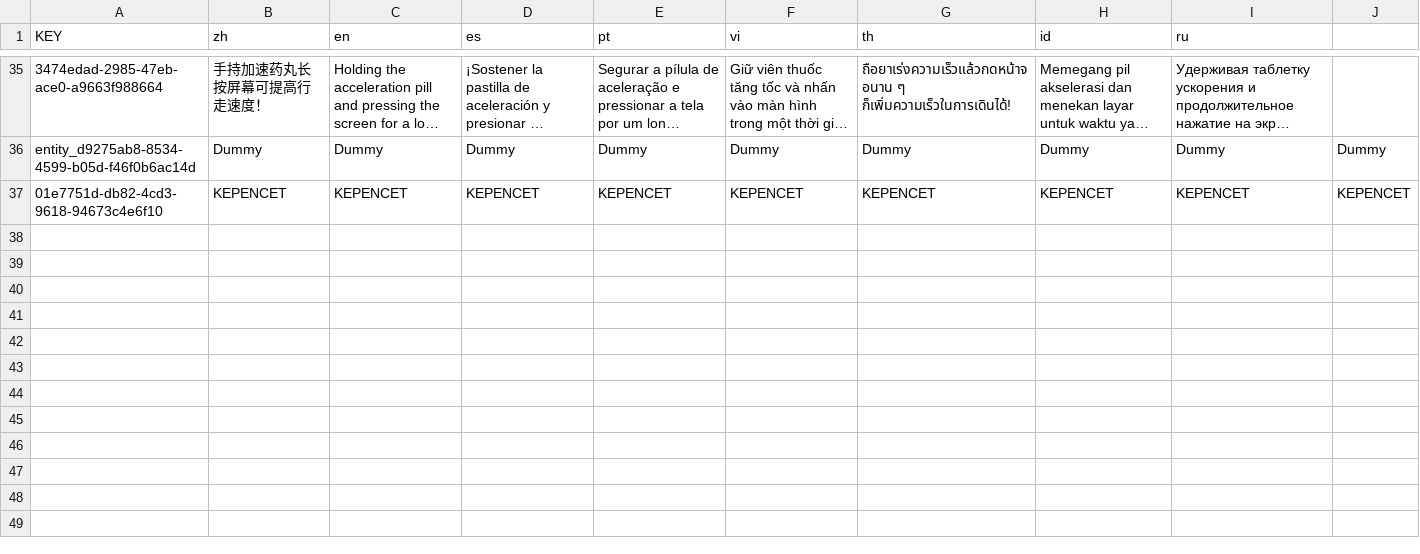
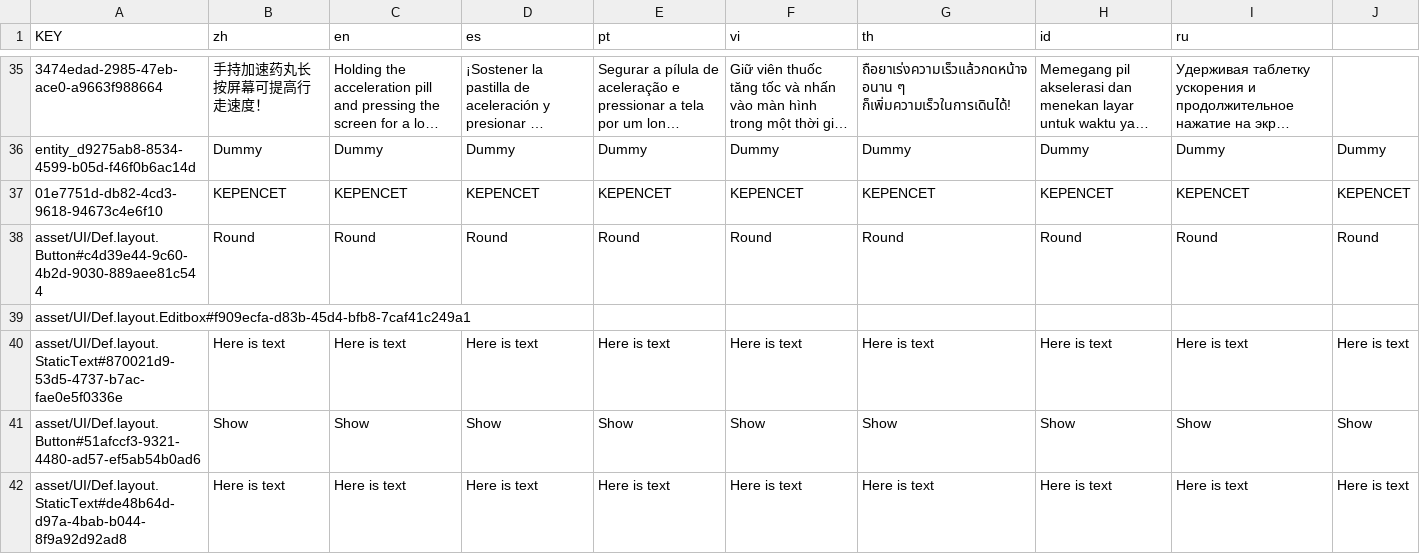
Before and after one commit to Rff1323/NonVoxelBlock, a CSV file: lang/lang.csv, drawn as a sheet; only a part is shown, gaps mark what is left out; long unchanged cells end in …; the diff names each change by its address in the sheet, - before the commit and + after, or states it on an @@ line.

```diff
--- a/lang/lang.csv
+++ b/lang/lang.csv
+row 38: asset/UI/Def.layout.Button#c4d39e44-9c60-4b2d-9030-889aee81c544 | Round | Round | Round | Round | Round | Round | Round | Round | Round
+row 39: asset/UI/Def.layout.Editbox#f909ecfa-d83b-45d4-bfb8-7caf41c249a1
+row 40: asset/UI/Def.layout.StaticText#870021d9-53d5-4737-b7ac-fae0e5f0336e | Here is text | Here is text | Here is text | Here is text | Here is text | Here is text | Here is text | Here is text | Here is text
+row 41: asset/UI/Def.layout.Button#51afccf3-9321-4480-ad57-ef5ab54b0ad6 | Show | Show | Show | Show | Show | Show | Show | Show | Show
+row 42: asset/UI/Def.layout.StaticText#de48b64d-d97a-4bab-b044-8f9a92d92ad8 | Here is text | Here is text | Here is text | Here is text | Here is text | Here is text | Here is text | Here is text | Here is text
```
Also changed, not shown: 23 other files.
